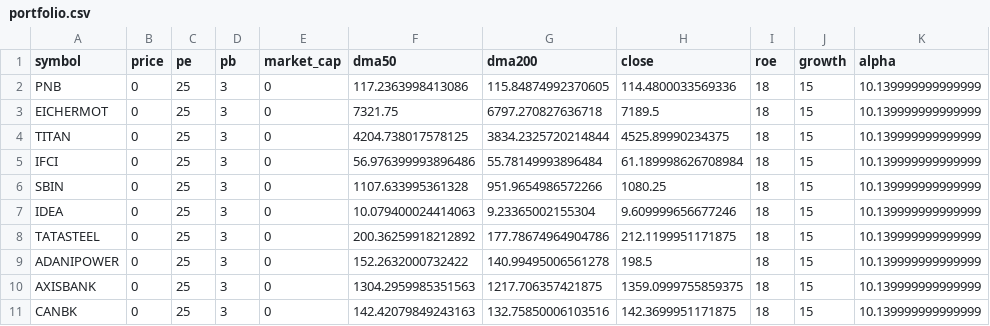
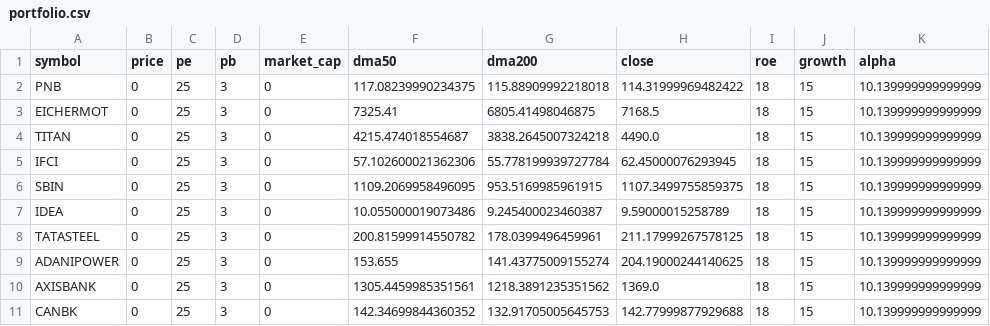
Before and after one commit to OM2055/INStockMarket_Project02, a CSV file: output/portfolio.csv, drawn as a sheet; only a part is shown; the diff names each change by its address in the sheet, - before the commit and + after, or states it on an @@ line.

```diff
--- a/output/portfolio.csv
+++ b/output/portfolio.csv
-F2 (dma50): 117.2363998413086
+F2 (dma50): 117.08239990234375
-G2 (dma200): 115.84874992370605
+G2 (dma200): 115.88909992218018
-H2 (close): 114.4800033569336
+H2 (close): 114.31999969482422
-F3 (dma50): 7321.75
+F3 (dma50): 7325.41
-G3 (dma200): 6797.270827636718
+G3 (dma200): 6805.41498046875
-H3 (close): 7189.5
+H3 (close): 7168.5
-F4 (dma50): 4204.738017578125
+F4 (dma50): 4215.474018554687
-G4 (dma200): 3834.2325720214844
+G4 (dma200): 3838.2645007324218
-H4 (close): 4525.89990234375
+H4 (close): 4490.0
-F5 (dma50): 56.976399993896486
+F5 (dma50): 57.102600021362306
-G5 (dma200): 55.78149993896484
+G5 (dma200): 55.778199939727784
-H5 (close): 61.189998626708984
+H5 (close): 62.45000076293945
-F6 (dma50): 1107.633995361328
+F6 (dma50): 1109.2069958496095
-G6 (dma200): 951.9654986572266
+G6 (dma200): 953.5169985961915
-H6 (close): 1080.25
+H6 (close): 1107.3499755859375
-F7 (dma50): 10.079400024414063
+F7 (dma50): 10.055000019073486
-G7 (dma200): 9.23365002155304
+G7 (dma200): 9.245400023460387
-H7 (close): 9.609999656677246
+H7 (close): 9.59000015258789
-F8 (dma50): 200.36259918212892
+F8 (dma50): 200.81599914550782
-G8 (dma200): 177.78674964904786
+G8 (dma200): 178.0399496459961
-H8 (close): 212.1199951171875
+H8 (close): 211.17999267578125
-F9 (dma50): 152.2632000732422
+F9 (dma50): 153.655
-G9 (dma200): 140.99495006561278
+G9 (dma200): 141.43775009155274
-H9 (close): 198.5
+H9 (close): 204.19000244140625
-F10 (dma50): 1304.2959985351563
+F10 (dma50): 1305.4459985351561
-G10 (dma200): 1217.706357421875
+G10 (dma200): 1218.3891235351562
-H10 (close): 1359.0999755859375
+H10 (close): 1369.0
-F11 (dma50): 142.42079849243163
+F11 (dma50): 142.34699844360352
-G11 (dma200): 132.75850006103516
+G11 (dma200): 132.91705005645753
-H11 (close): 142.3699951171875
+H11 (close): 142.77999877929688
```
Also changed, not shown: output/stocks.csv, 1 other file.
